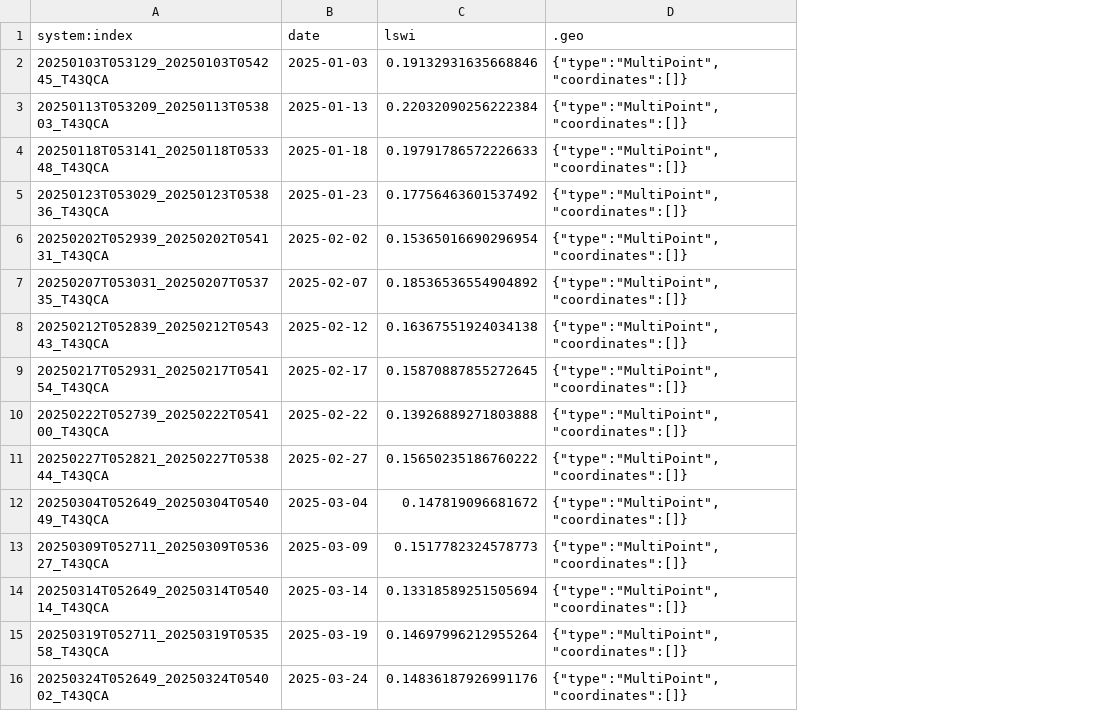
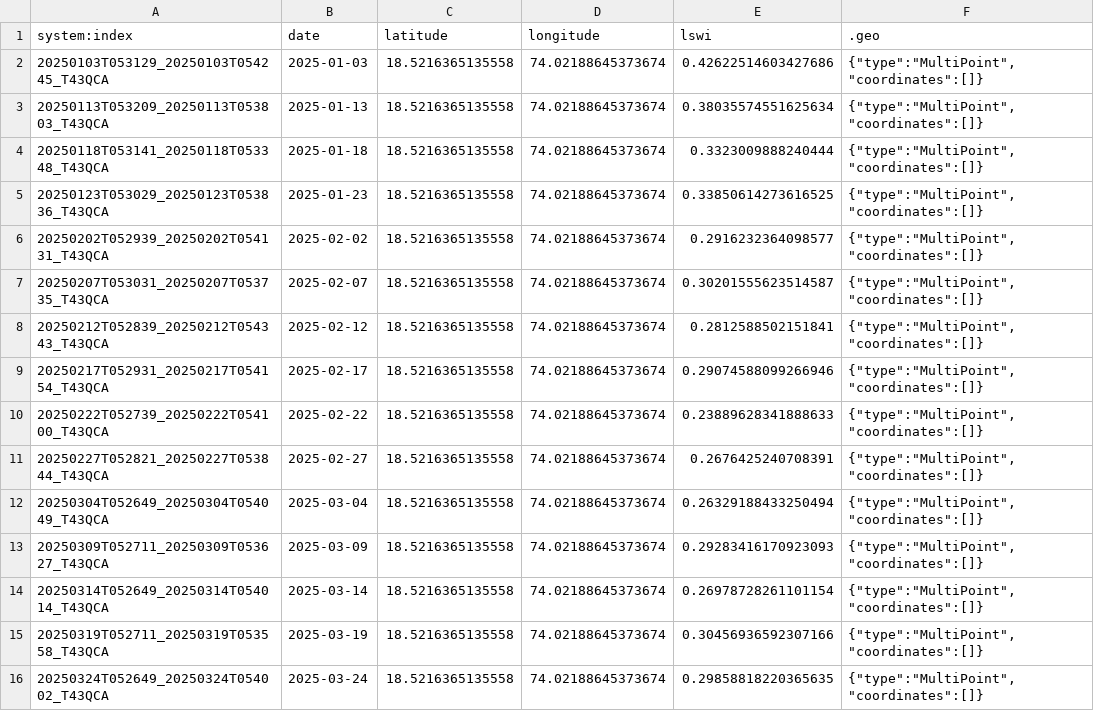
Before and after one commit to prof7turtle/SmartAgri, a CSV file: client/local_csv/lswi.csv, drawn as a sheet; addresses are those after the commit; the diff names each change by its address in the sheet, - before the commit and + after, or states it on an @@ line.

```diff
--- a/client/local_csv/lswi.csv
+++ b/client/local_csv/lswi.csv
+column C (latitude), rows 2-16: all 18.5216365135558
+column D (longitude), rows 2-16: all 74.02188645373674
-E2 (lswi): 0.19132931635668846
+E2 (lswi): 0.42622514603427686
-E3 (lswi): 0.22032090256222384
+E3 (lswi): 0.38035574551625634
-E4 (lswi): 0.19791786572226633
+E4 (lswi): 0.3323009888240444
-E5 (lswi): 0.17756463601537492
+E5 (lswi): 0.33850614273616525
-E6 (lswi): 0.15365016690296954
+E6 (lswi): 0.2916232364098577
-E7 (lswi): 0.18536536554904892
+E7 (lswi): 0.30201555623514587
-E8 (lswi): 0.16367551924034138
+E8 (lswi): 0.2812588502151841
-E9 (lswi): 0.15870887855272645
+E9 (lswi): 0.29074588099266946
-E10 (lswi): 0.13926889271803888
+E10 (lswi): 0.23889628341888633
-E11 (lswi): 0.15650235186760222
+E11 (lswi): 0.2676425240708391
-E12 (lswi): 0.147819096681672
+E12 (lswi): 0.26329188433250494
-E13 (lswi): 0.1517782324578773
+E13 (lswi): 0.29283416170923093
-E14 (lswi): 0.13318589251505694
+E14 (lswi): 0.26978728261101154
-E15 (lswi): 0.14697996212955264
+E15 (lswi): 0.30456936592307166
-E16 (lswi): 0.14836187926991176
+E16 (lswi): 0.29858818220365635
```
Also changed, not shown: client/local_csv/awei.csv, client/local_csv/ewi.csv, 15 other files.
